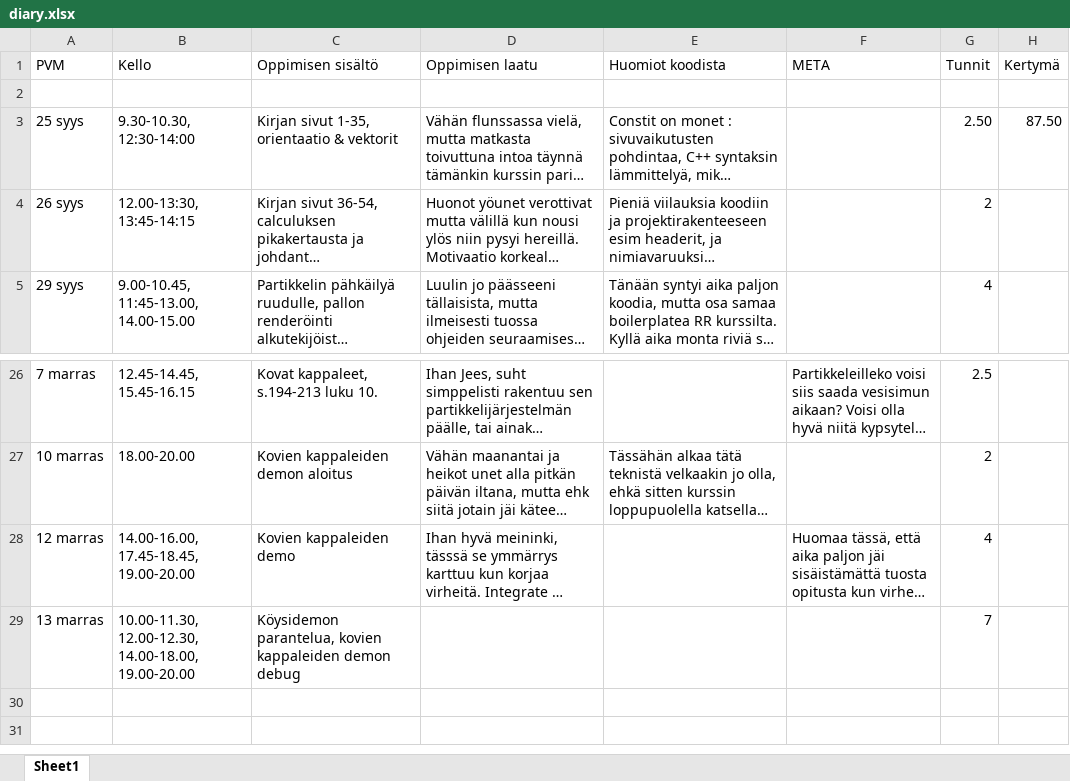
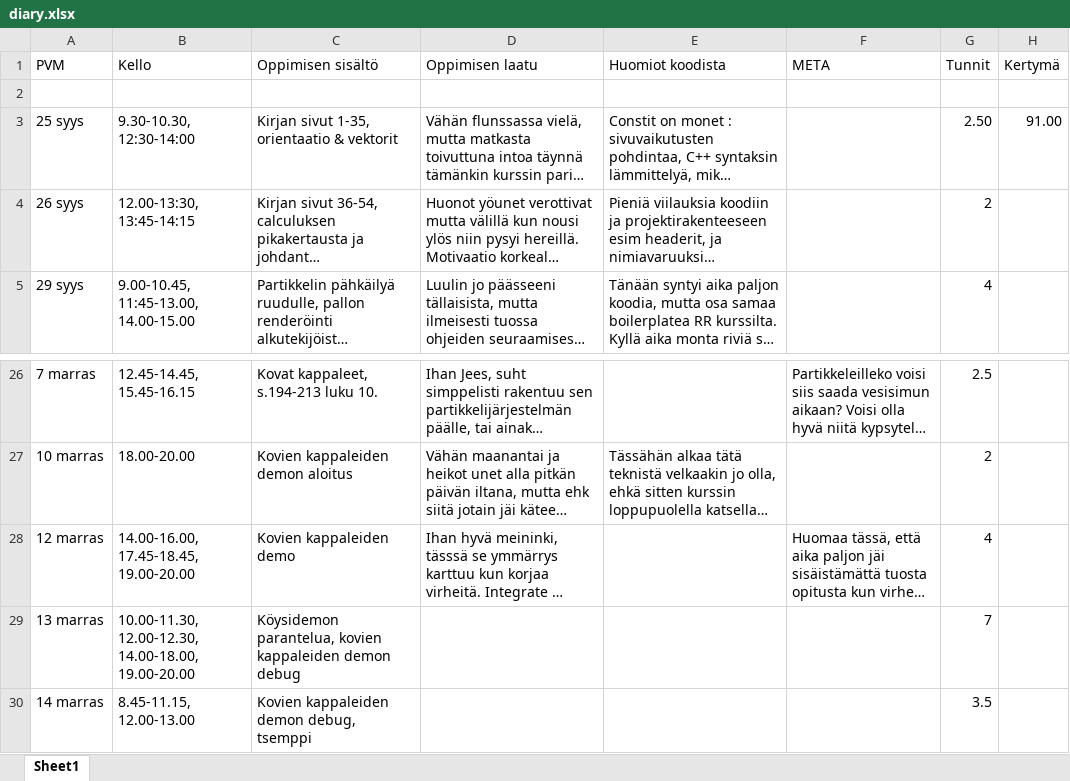
Before and after one commit to ven-gnz/Impi, an Excel workbook: diary.xlsx, sheet Sheet1, drawn as a sheet; only a part is shown, gaps mark what is left out; long unchanged cells end in …; values as stored, in another font and other column widths than the file's, no borders; the diff names each change by its address in the sheet, - before the commit and + after, or states it on an @@ line.

```diff
--- a/diary.xlsx (sheet Sheet1)
+++ b/diary.xlsx (sheet Sheet1)
-H3 (Kertymä): 87.50
+H3 (Kertymä): 91.00
+row 30: 14 marras | 8.45-11.15, 12.00-13.00 | Kovien kappaleiden demon debug, tsemppi |  |  |  | 3.5
```
Also changed, not shown: 6 other files.
